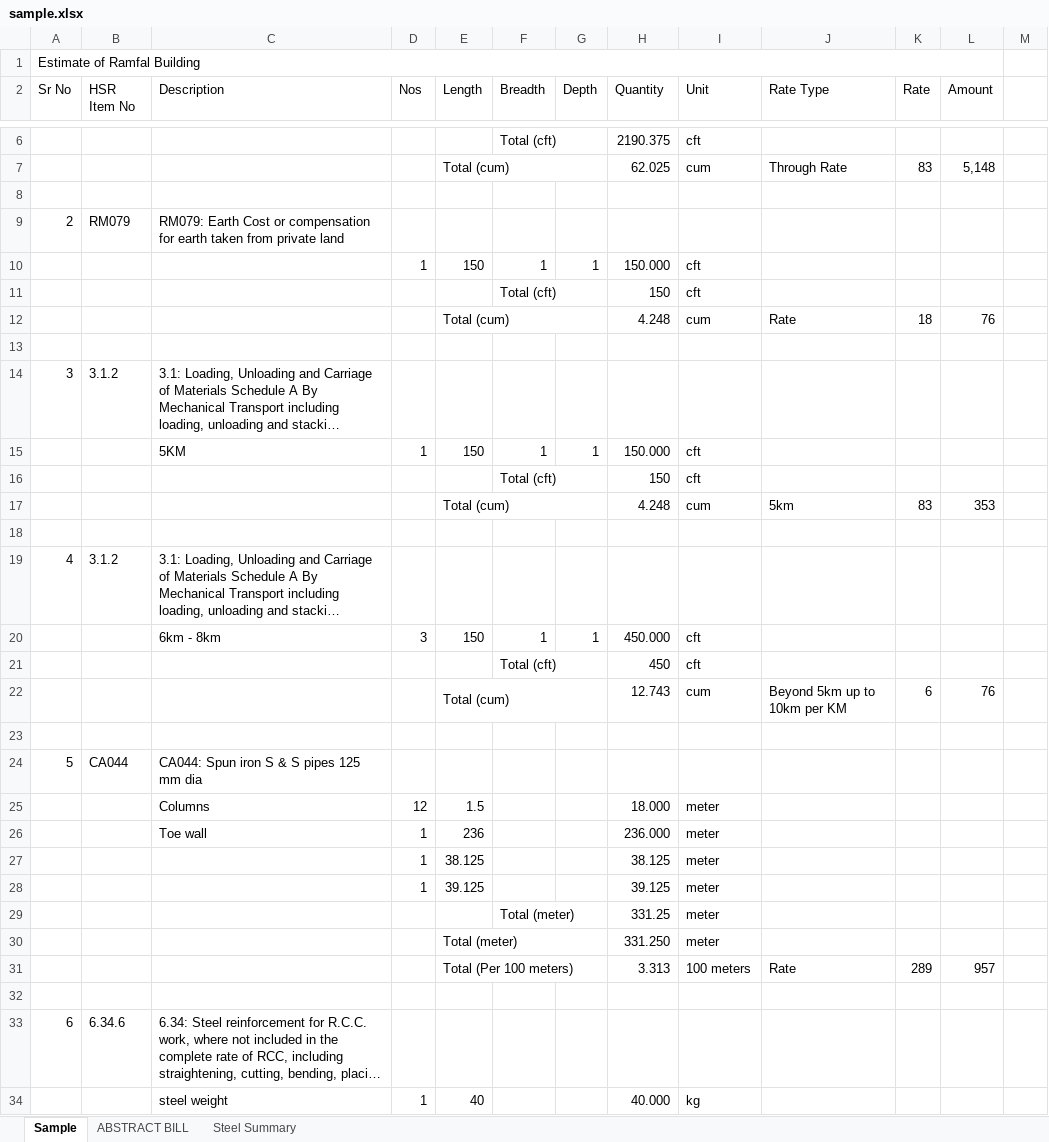
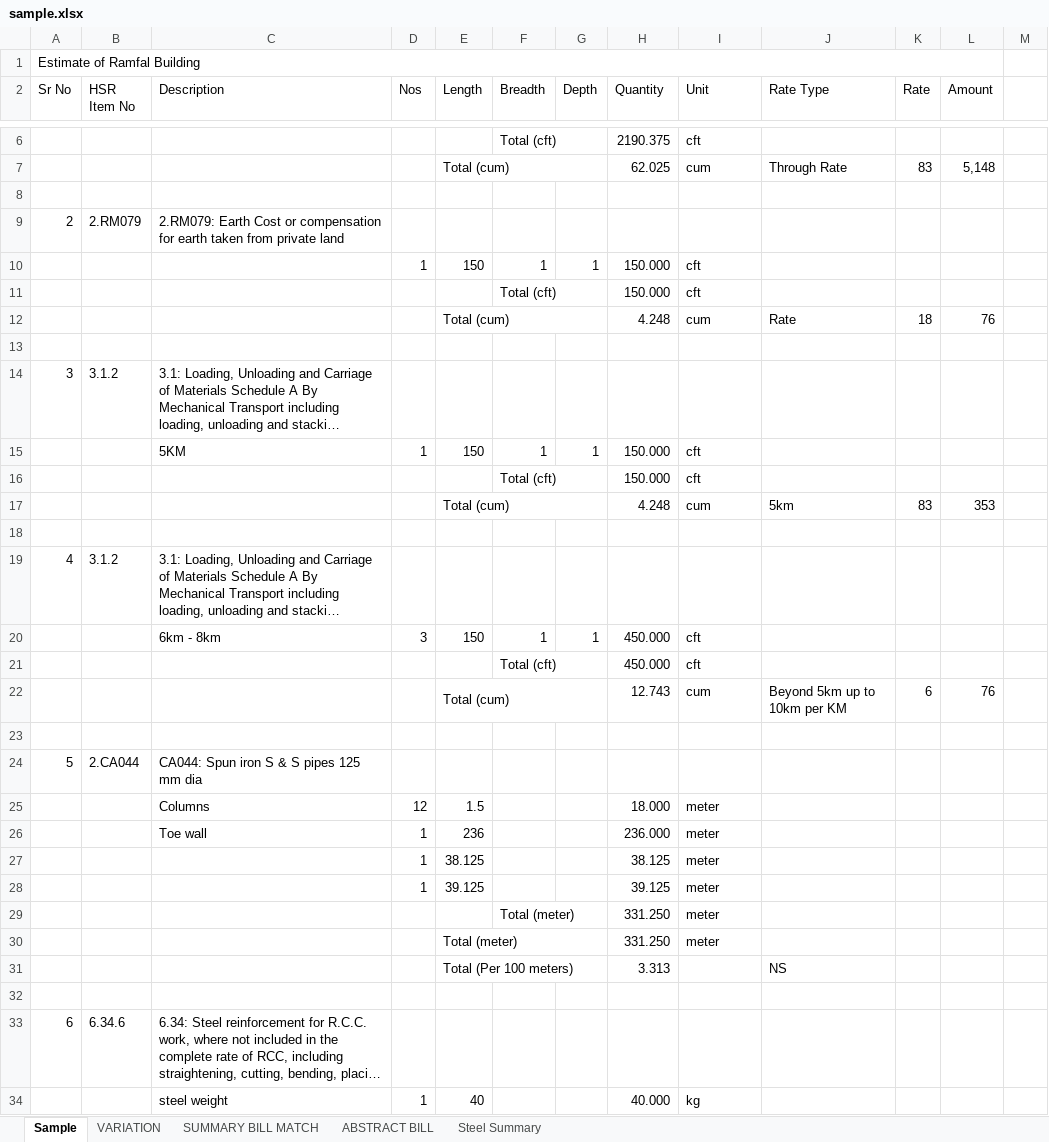
Before and after one commit to mrgargsir/MRGARGSIR_Addins-Public, an Excel workbook: MyTemplates/files/sample.xlsx, sheet Sample, drawn as a sheet; only a part is shown, gaps mark what is left out; long unchanged cells end in …; values as stored, in another font and other column widths than the file's, no cell formats; conditional formats not drawn; removed rows and columns are numbered as before the commit, all else as after; the diff covers the shown part only; the diff names each change by its address in the sheet, - before the commit and + after, or states it on an @@ line.

Commit message:
sample update

```diff
--- a/MyTemplates/files/sample.xlsx (sheet Sample)
+++ b/MyTemplates/files/sample.xlsx (sheet Sample)
+sheet tab: VARIATION
+sheet tab: SUMMARY BILL MATCH
-B9 (HSR Item No): RM079
+B9 (HSR Item No): 2.RM079
-C9 (Description): RM079: Earth Cost…
+C9 (Description): 2.RM079: Earth Cost…
-H11 (Quantity): 150
+H11 (Quantity): 150.000
-H16 (Quantity): 150
+H16 (Quantity): 150.000
-H21 (Quantity): 450
+H21 (Quantity): 450.000
-B24 (HSR Item No): CA044
+B24 (HSR Item No): 2.CA044
-H29 (Quantity): 331.25
+H29 (Quantity): 331.250
-row 31:  |  |  |  | Total (Per 100 meters) |  |  | 3.313 | 100 meters | Rate | 289 | 957
+row 31:  |  |  |  | Total (Per 100 meters) |  |  | 3.313 |  | NS
```
Also changed, not shown: 16 added rows, 10 removed rows, 36 edited cells and row numbers in column A elsewhere in this sheet, sheet ABSTRACT BILL, sheet Steel Summary, cell formats, formulas that keep their value.
